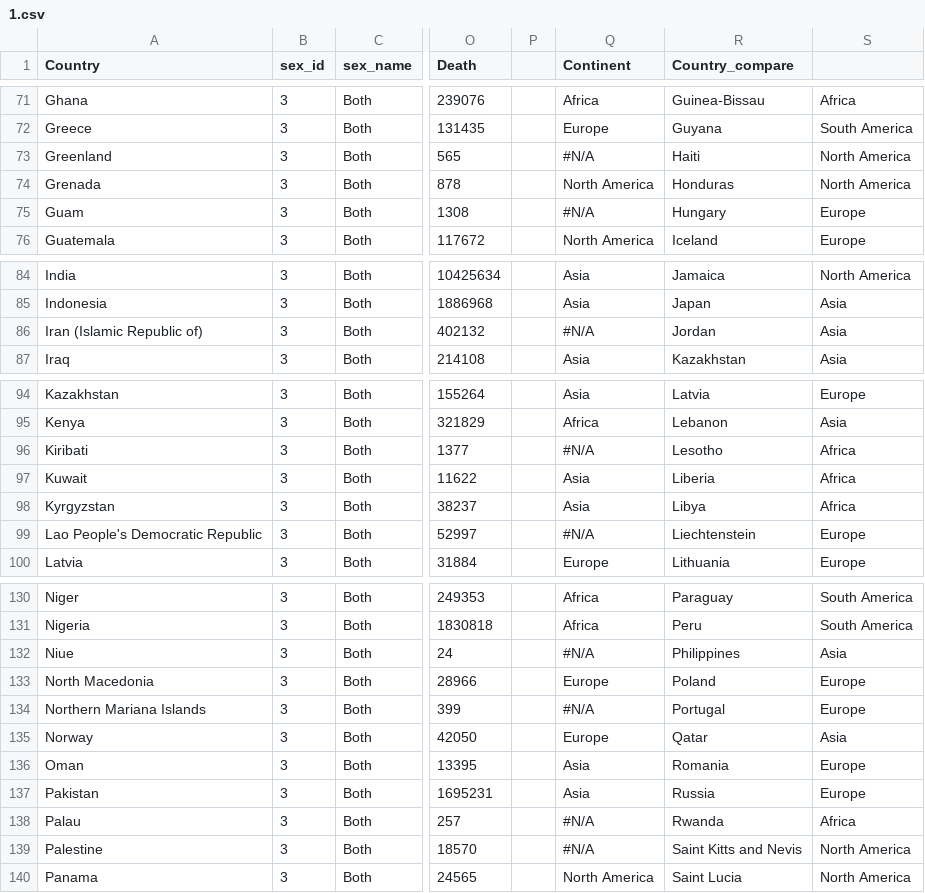
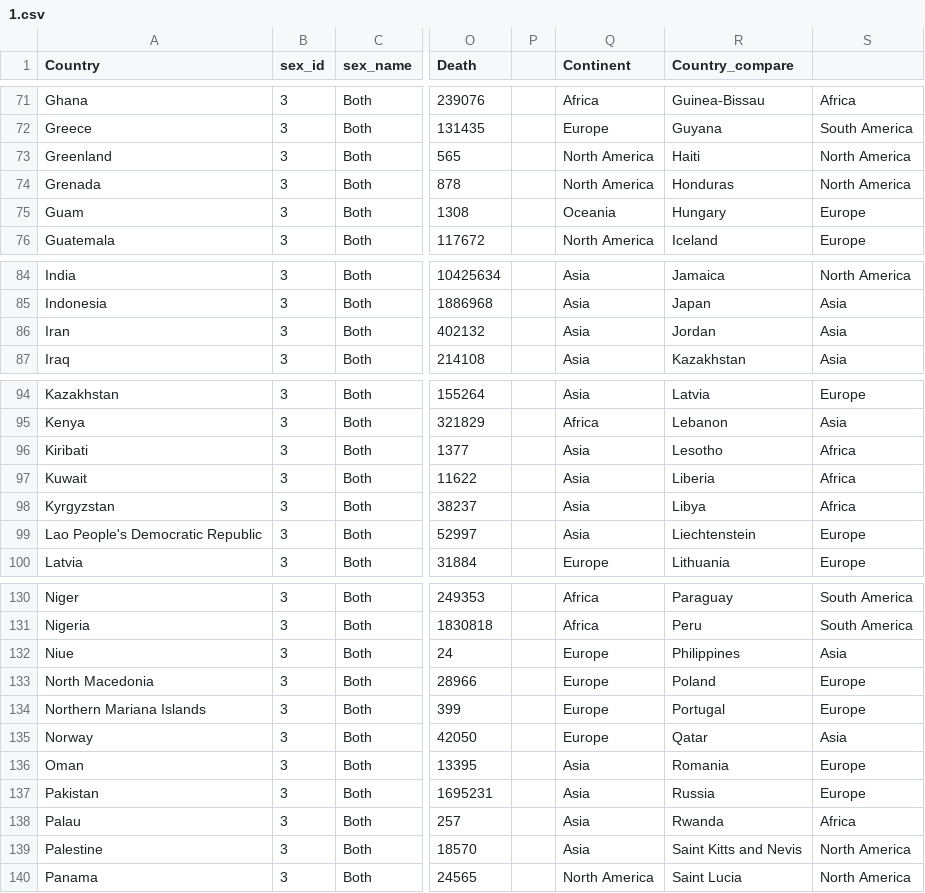
Before and after one commit to zliu214/FIT3179, a CSV file: data/1.csv, drawn as a sheet; only a part is shown, gaps mark what is left out; the diff covers the shown part only; the diff names each change by its address in the sheet, - before the commit and + after, or states it on an @@ line.

```diff
--- a/data/1.csv
+++ b/data/1.csv
-Q73 (Continent): #N/A
+Q73 (Continent): North America
-Q75 (Continent): #N/A
+Q75 (Continent): Oceania
-A86 (Country): Iran (Islamic Republic of)
+A86 (Country): Iran
-Q86 (Continent): #N/A
+Q86 (Continent): Asia
-Q96 (Continent): #N/A
+Q96 (Continent): Asia
-Q99 (Continent): #N/A
+Q99 (Continent): Asia
-Q132 (Continent): #N/A
+Q132 (Continent): Europe
-Q134 (Continent): #N/A
+Q134 (Continent): Europe
-Q138:Q139 (Continent): #N/A
+Q138:Q139 (Continent): Asia
```
Also changed, not shown: 39 edited cells elsewhere in this file, 1 other file.
